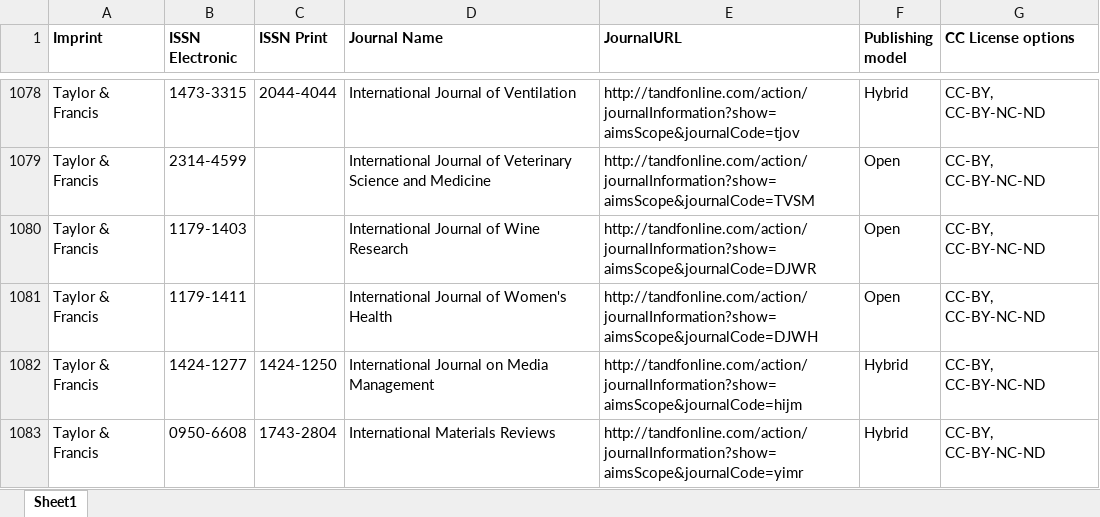
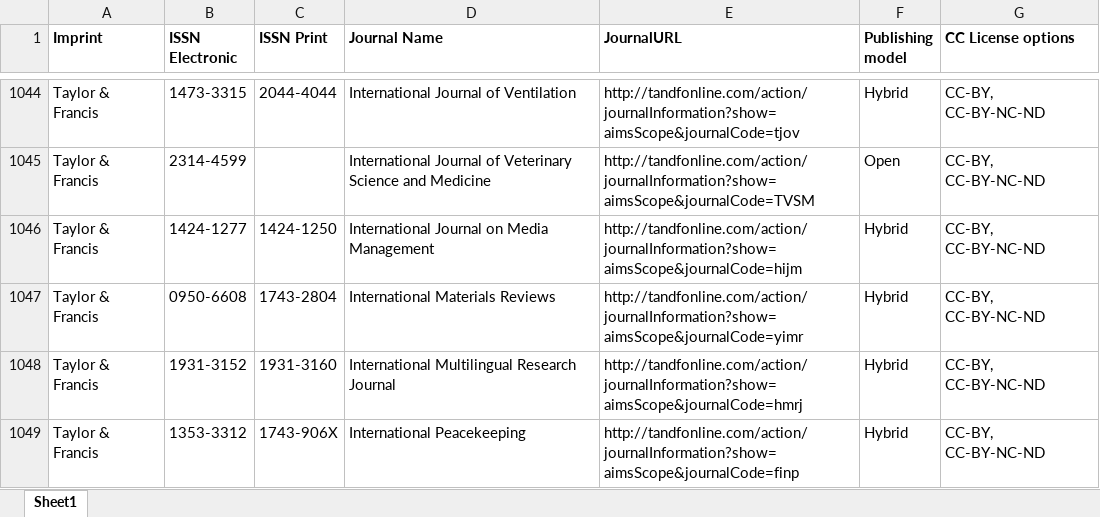
Before and after one commit to Kungbib/oa-tskr, an Excel workbook: Bibsam_tidskriftslistor/scifree_data_taylorfrancis.xlsx, sheet Sheet1, drawn as a sheet; only a part is shown, gaps mark what is left out; the shorter side is filled out with more unchanged rows; values as stored, in another font and other column widths than the file's, no borders; conditional formats and table styles not drawn; the diff covers the shown part only; the diff names each change by its address in the sheet, - before the commit and + after, or states it on an @@ line.

```diff
--- a/Bibsam_tidskriftslistor/scifree_data_taylorfrancis.xlsx (sheet Sheet1)
+++ b/Bibsam_tidskriftslistor/scifree_data_taylorfrancis.xlsx (sheet Sheet1)
-row 1080: Taylor & Francis | 1179-1403 |  | International Journal of Wine Research | http://tandfonline.com/action/journalInformation?show=aimsScope&journalCode=DJWR | Open | CC-BY, CC-BY-NC-ND
-row 1081: Taylor & Francis | 1179-1411 |  | International Journal of Women's Health | http://tandfonline.com/action/journalInformation?show=aimsScope&journalCode=DJWH | Open | CC-BY, CC-BY-NC-ND
```
Also changed, not shown: 84 removed rows elsewhere in this sheet, 1 other file.
